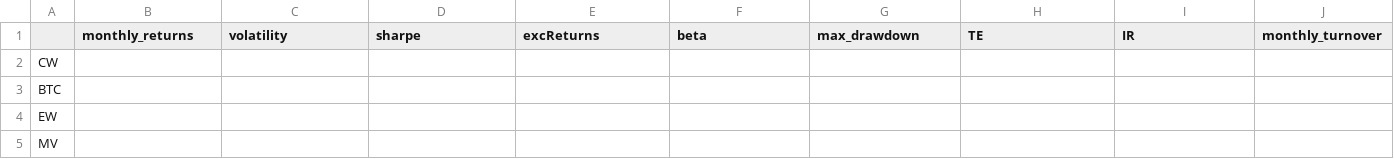
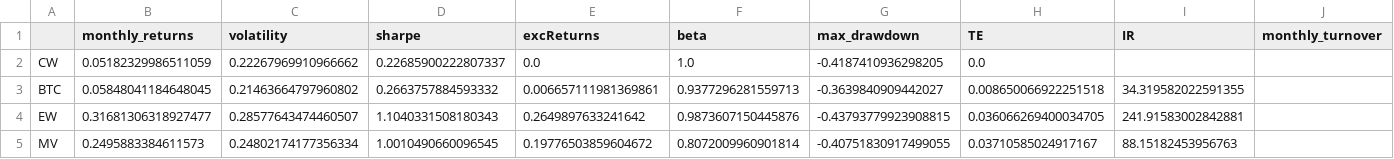
Before and after one commit to GuillaumePv/lowbeta_cryptocurrency, a CSV file: data/processed/df_metrics_100_1e6_reb30.csv, drawn as a sheet; only a part is shown; the diff covers the shown part only.

```diff
--- a/data/processed/df_metrics_100_1e6_reb30.csv
+++ b/data/processed/df_metrics_100_1e6_reb30.csv
@@ -1,5 +1,5 @@
 ,monthly_returns,volatility,sharpe,excReturns,beta,max_drawdown,TE,IR,monthly_turnover
-CW,,,,,,,,,
-BTC,,,,,,,,,
-EW,,,,,,,,,
-MV,,,,,,,,,
+CW,0.05182329986511059,0.22267969910966662,0.22685900222807337,0.0,1.0,-0.4187410936298205,0.0,,
+BTC,0.05848041184648045,0.21463664797960802,0.2663757884593332,0.006657111981369861,0.9377296281559713,-0.3639840909442027,0.008650066922251518,34.319582022591355,
+EW,0.31681306318927477,0.28577643474460507,1.1040331508180343,0.2649897633241642,0.9873607150445876,-0.43793779923908815,0.036066269400034705,241.91583002842881,
+MV,0.2495883384611573,0.24802174177356334,1.0010490660096545,0.19776503859604672,0.8072009960901814,-0.40751830917499055,0.03710585024917167,88.15182453956763,
```
Also changed, not shown: 64 edited cells elsewhere in this file, data/processed/df_metrics_100_1e6.csv, data/processed/df_metrics_100_1e6_reb7.csv, 10 other files.
